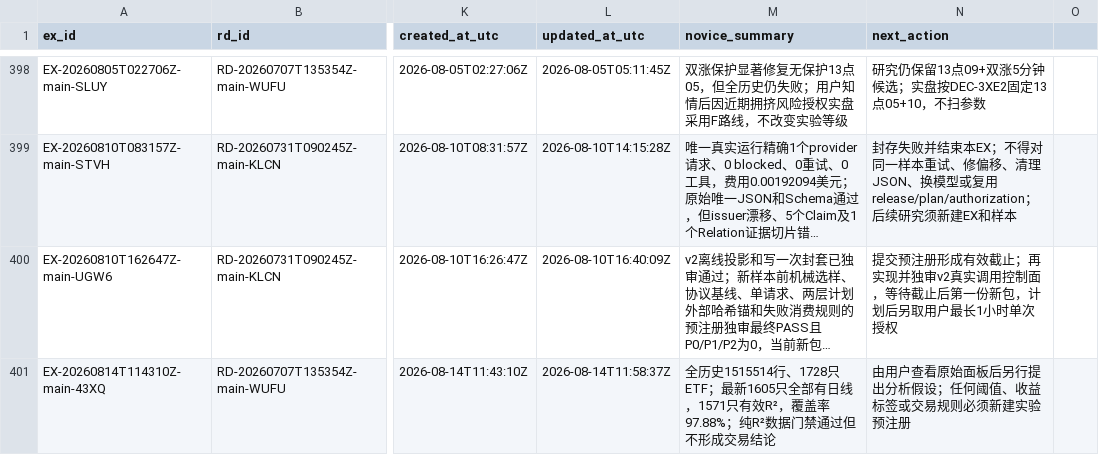
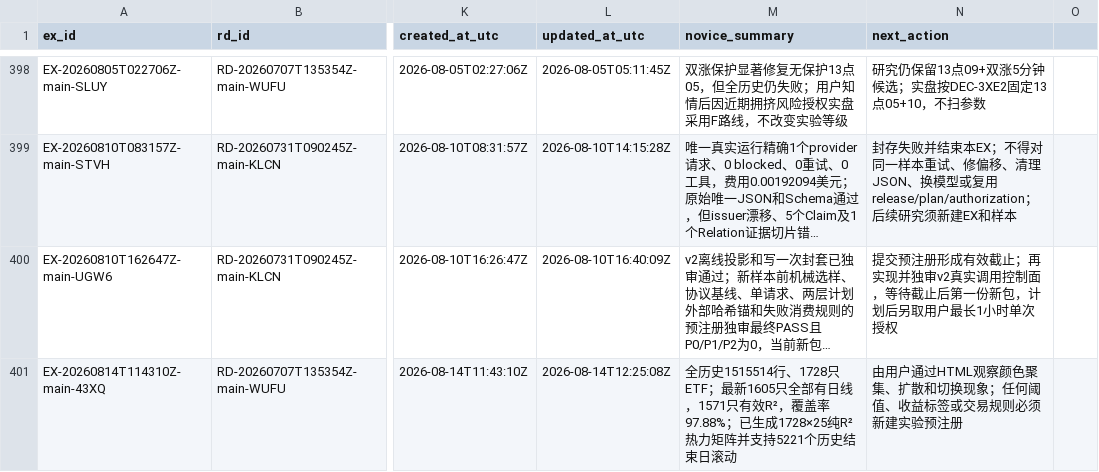
Before and after one commit to huakaiye/quant-knowledge-base, a CSV file: 01_台账/实验台账.csv, drawn as a sheet; only a part is shown, gaps mark what is left out; long unchanged cells end in …; the diff names each change by its address in the sheet, - before the commit and + after, or states it on an @@ line.

```diff
--- a/01_台账/实验台账.csv
+++ b/01_台账/实验台账.csv
-L401 (updated_at_utc): 2026-08-14T11:58:37Z
+L401 (updated_at_utc): 2026-08-14T12:25:08Z
-M401 (novice_summary): …盖率97.88%；纯R²数据门禁通过但不形成交易结论
+M401 (novice_summary): …盖率97.88%；已生成1728×25纯R²热力矩阵并支持5221个历史结束日滚动
-N401 (next_action): 由用户查看原始面板后另行提出分析假设；任何阈值、收益标签或交易规则必须新建实验预注册
+N401 (next_action): 由用户通过HTML观察颜色聚集、扩散和切换现象；任何阈值、收益标签或交易规则必须新建实验预注册
```
Also changed, not shown: 01_台账/研究方向台账.csv, 10 other files.
